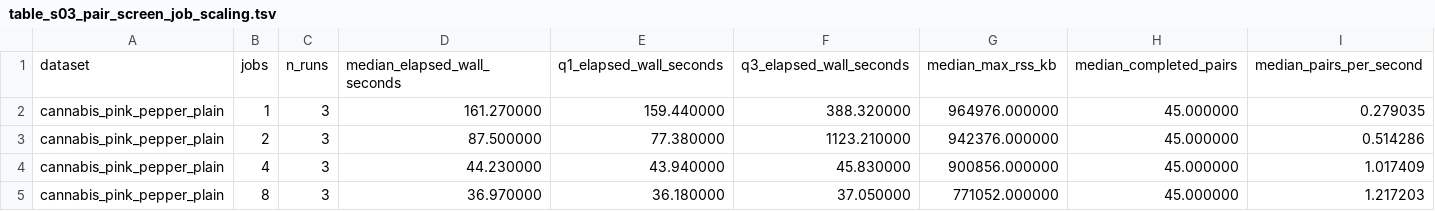
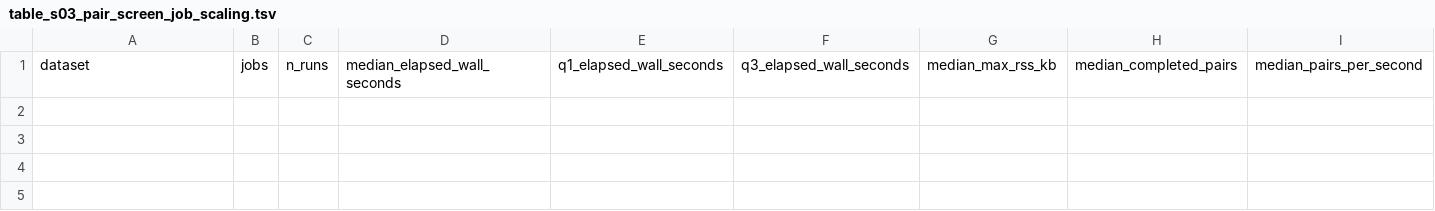
Before and after one commit to ericksamera/radigest-benchmarking, a TSV file: manuscript_tables/table_s03_pair_screen_job_scaling.tsv, drawn as a sheet; only a part is shown; rows hold the shown columns only; the diff names each change by its address in the sheet, - before the commit and + after, or states it on an @@ line.

```diff
--- a/manuscript_tables/table_s03_pair_screen_job_scaling.tsv
+++ b/manuscript_tables/table_s03_pair_screen_job_scaling.tsv
-row 2: cannabis_pink_pepper_plain | 1 | 3 | 161.270000 | 159.440000 | 388.320000 | 964976.000000 | 45.000000 | 0.279035
-row 3: cannabis_pink_pepper_plain | 2 | 3 | 87.500000 | 77.380000 | 1123.210000 | 942376.000000 | 45.000000 | 0.514286
-row 4: cannabis_pink_pepper_plain | 4 | 3 | 44.230000 | 43.940000 | 45.830000 | 900856.000000 | 45.000000 | 1.017409
-row 5: cannabis_pink_pepper_plain | 8 | 3 | 36.970000 | 36.180000 | 37.050000 | 771052.000000 | 45.000000 | 1.217203
```
Also changed, not shown: manuscript_tables/claim_audit.tsv, manuscript_tables/table_03_interval_comparisons.tsv, 7 other files.
